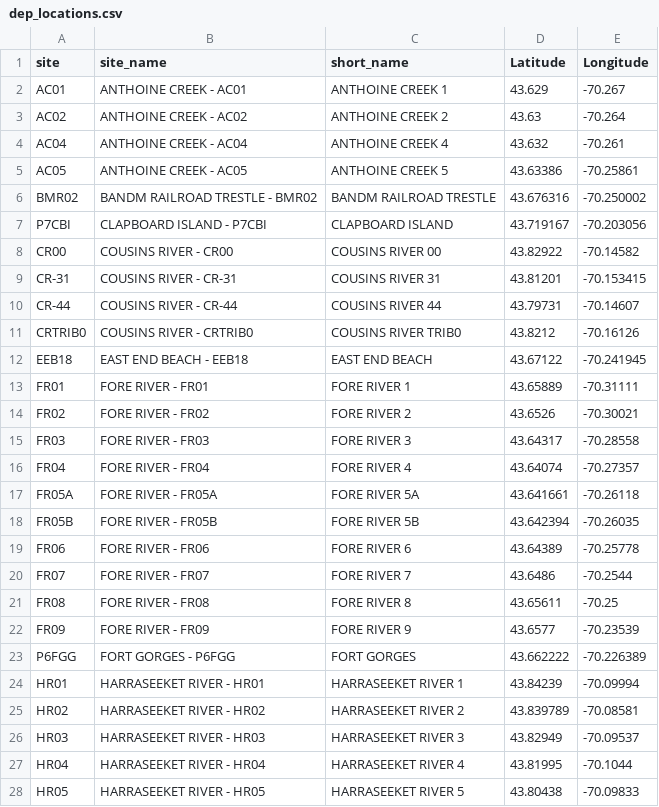
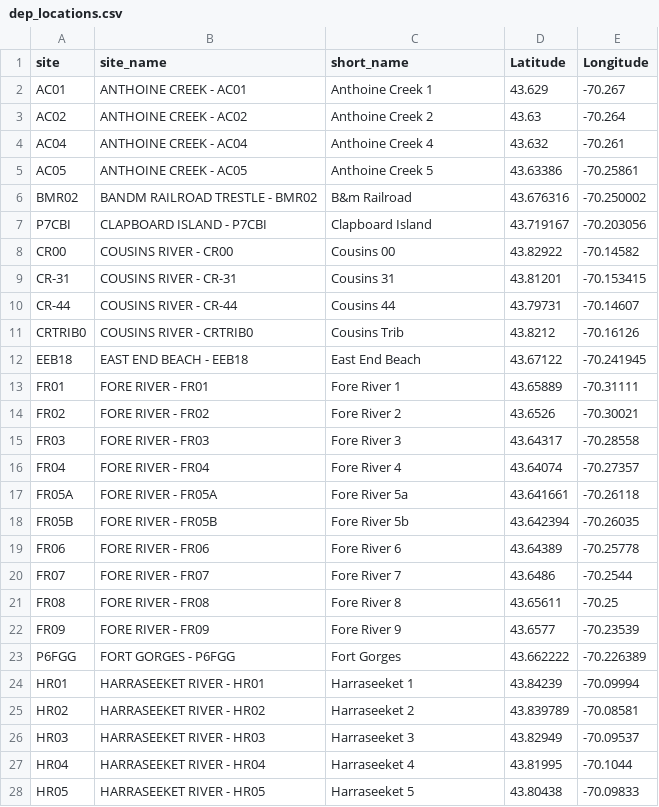
Before and after one commit to CBEP-SoCB-Details/DEP_nutrients, a CSV file: Derived_Data/dep_locations.csv, drawn as a sheet; only a part is shown; the diff covers the shown part only.

Commit message:
Complete core sites analysis

```diff
--- a/Derived_Data/dep_locations.csv
+++ b/Derived_Data/dep_locations.csv
@@ -1,28 +1,28 @@
 site,site_name,short_name,Latitude,Longitude
-AC01,ANTHOINE CREEK - AC01,ANTHOINE CREEK 1,43.629,-70.267
-AC02,ANTHOINE CREEK - AC02,ANTHOINE CREEK 2,43.63,-70.264
-AC04,ANTHOINE CREEK - AC04,ANTHOINE CREEK 4,43.632,-70.261
-AC05,ANTHOINE CREEK - AC05,ANTHOINE CREEK 5,43.63386,-70.25861
-BMR02,BANDM RAILROAD TRESTLE - BMR02,BANDM RAILROAD TRESTLE,43.676316,-70.250002
-P7CBI,CLAPBOARD ISLAND - P7CBI,CLAPBOARD ISLAND,43.719167,-70.203056
-CR00,COUSINS RIVER - CR00,COUSINS RIVER 00,43.82922,-70.14582
-CR-31,COUSINS RIVER - CR-31,COUSINS RIVER 31,43.81201,-70.153415
-CR-44,COUSINS RIVER - CR-44,COUSINS RIVER 44,43.79731,-70.14607
-CRTRIB0,COUSINS RIVER - CRTRIB0,COUSINS RIVER TRIB0,43.8212,-70.16126
-EEB18,EAST END BEACH - EEB18,EAST END BEACH,43.67122,-70.241945
-FR01,FORE RIVER - FR01,FORE RIVER 1,43.65889,-70.31111
-FR02,FORE RIVER - FR02,FORE RIVER 2,43.6526,-70.30021
-FR03,FORE RIVER - FR03,FORE RIVER 3,43.64317,-70.28558
-FR04,FORE RIVER - FR04,FORE RIVER 4,43.64074,-70.27357
-FR05A,FORE RIVER - FR05A,FORE RIVER 5A,43.641661,-70.26118
-FR05B,FORE RIVER - FR05B,FORE RIVER 5B,43.642394,-70.26035
-FR06,FORE RIVER - FR06,FORE RIVER 6,43.64389,-70.25778
-FR07,FORE RIVER - FR07,FORE RIVER 7,43.6486,-70.2544
-FR08,FORE RIVER - FR08,FORE RIVER 8,43.65611,-70.25
-FR09,FORE RIVER - FR09,FORE RIVER 9,43.6577,-70.23539
-P6FGG,FORT GORGES - P6FGG,FORT GORGES,43.662222,-70.226389
-HR01,HARRASEEKET RIVER - HR01,HARRASEEKET RIVER 1,43.84239,-70.09994
-HR02,HARRASEEKET RIVER - HR02,HARRASEEKET RIVER 2,43.839789,-70.08581
-HR03,HARRASEEKET RIVER - HR03,HARRASEEKET RIVER 3,43.82949,-70.09537
-HR04,HARRASEEKET RIVER - HR04,HARRASEEKET RIVER 4,43.81995,-70.1044
-HR05,HARRASEEKET RIVER - HR05,HARRASEEKET RIVER 5,43.80438,-70.09833
+AC01,ANTHOINE CREEK - AC01,Anthoine Creek 1,43.629,-70.267
+AC02,ANTHOINE CREEK - AC02,Anthoine Creek 2,43.63,-70.264
+AC04,ANTHOINE CREEK - AC04,Anthoine Creek 4,43.632,-70.261
+AC05,ANTHOINE CREEK - AC05,Anthoine Creek 5,43.63386,-70.25861
+BMR02,BANDM RAILROAD TRESTLE - BMR02,B&m Railroad,43.676316,-70.250002
+P7CBI,CLAPBOARD ISLAND - P7CBI,Clapboard Island,43.719167,-70.203056
+CR00,COUSINS RIVER - CR00,Cousins 00,43.82922,-70.14582
+CR-31,COUSINS RIVER - CR-31,Cousins 31,43.81201,-70.153415
+CR-44,COUSINS RIVER - CR-44,Cousins 44,43.79731,-70.14607
+CRTRIB0,COUSINS RIVER - CRTRIB0,Cousins Trib,43.8212,-70.16126
+EEB18,EAST END BEACH - EEB18,East End Beach,43.67122,-70.241945
+FR01,FORE RIVER - FR01,Fore River 1,43.65889,-70.31111
+FR02,FORE RIVER - FR02,Fore River 2,43.6526,-70.30021
+FR03,FORE RIVER - FR03,Fore River 3,43.64317,-70.28558
+FR04,FORE RIVER - FR04,Fore River 4,43.64074,-70.27357
+FR05A,FORE RIVER - FR05A,Fore River 5a,43.641661,-70.26118
+FR05B,FORE RIVER - FR05B,Fore River 5b,43.642394,-70.26035
+FR06,FORE RIVER - FR06,Fore River 6,43.64389,-70.25778
+FR07,FORE RIVER - FR07,Fore River 7,43.6486,-70.2544
+FR08,FORE RIVER - FR08,Fore River 8,43.65611,-70.25
+FR09,FORE RIVER - FR09,Fore River 9,43.6577,-70.23539
+P6FGG,FORT GORGES - P6FGG,Fort Gorges,43.662222,-70.226389
+HR01,HARRASEEKET RIVER - HR01,Harraseeket 1,43.84239,-70.09994
+HR02,HARRASEEKET RIVER - HR02,Harraseeket 2,43.839789,-70.08581
+HR03,HARRASEEKET RIVER - HR03,Harraseeket 3,43.82949,-70.09537
+HR04,HARRASEEKET RIVER - HR04,Harraseeket 4,43.81995,-70.1044
+HR05,HARRASEEKET RIVER - HR05,Harraseeket 5,43.80438,-70.09833
```
Also changed, not shown: 17 edited cells elsewhere in this file, 56 other files.
